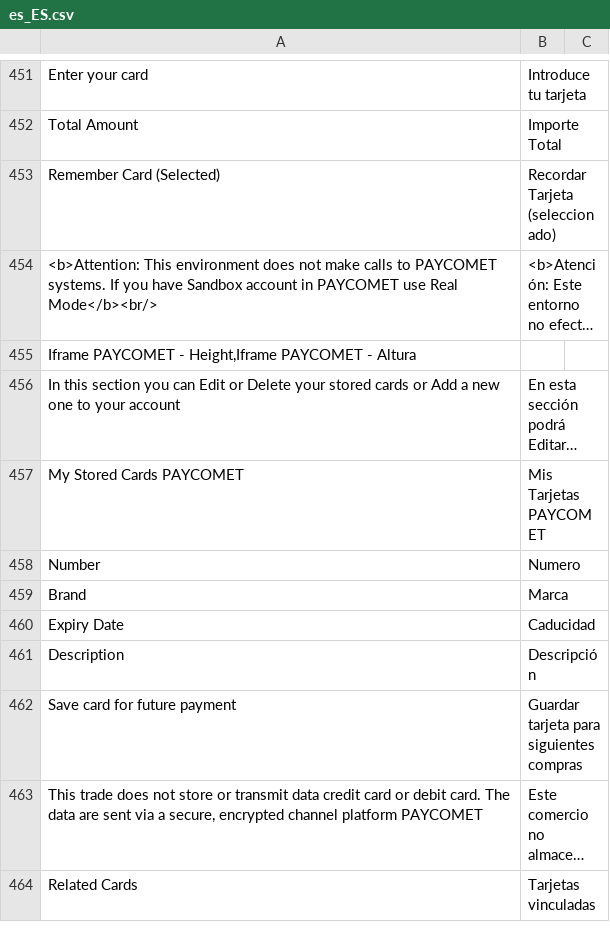
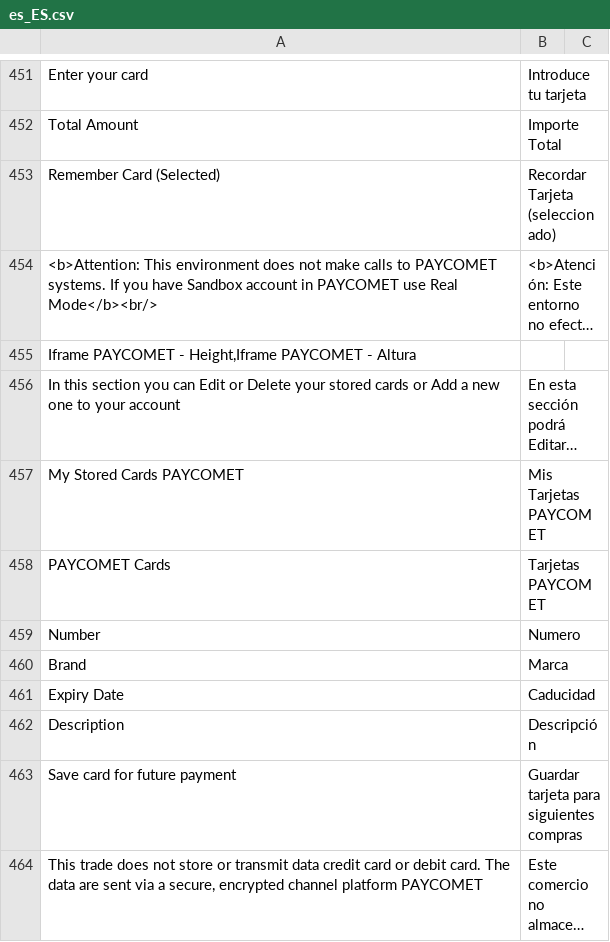
Before and after one commit to PayTpv/PAYTPV-COMPOSER-MAGENTO2, a CSV file: i18n/es_ES.csv, drawn as a sheet; only a part is shown, gaps mark what is left out; the shorter side is filled out with more unchanged rows; long unchanged cells end in …; the diff names each change by its address in the sheet, - before the commit and + after, or states it on an @@ line.

```diff
--- a/i18n/es_ES.csv
+++ b/i18n/es_ES.csv
+row 458: PAYCOMET Cards | Tarjetas PAYCOMET
```
Also changed, not shown: i18n/en_US.csv, 3 other files.
